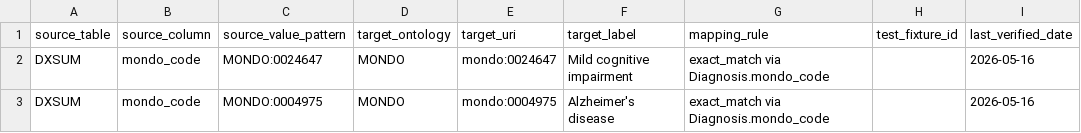
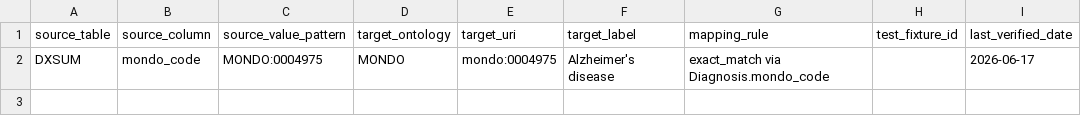
Before and after one commit to theFellandes/ADNIKnowledgeGraph, a CSV file: ontology/mappings/diagnosis_to_mondo.csv, drawn as a sheet.

```diff
--- a/ontology/mappings/diagnosis_to_mondo.csv
+++ b/ontology/mappings/diagnosis_to_mondo.csv
@@ -1,3 +1,2 @@
 source_table,source_column,source_value_pattern,target_ontology,target_uri,target_label,mapping_rule,test_fixture_id,last_verified_date
-DXSUM,mondo_code,MONDO:0024647,MONDO,mondo:0024647,Mild cognitive impairment,exact_match via Diagnosis.mondo_code,,2026-05-16
-DXSUM,mondo_code,MONDO:0004975,MONDO,mondo:0004975,Alzheimer's disease,exact_match via Diagnosis.mondo_code,,2026-05-16
+DXSUM,mondo_code,MONDO:0004975,MONDO,mondo:0004975,Alzheimer's disease,exact_match via Diagnosis.mondo_code,,2026-06-17
```
Also changed, not shown: ontology/mappings/brain_region_to_uberon.csv, ontology/mappings/diagnosis_to_snomed_icd10.csv, 24 other files.
